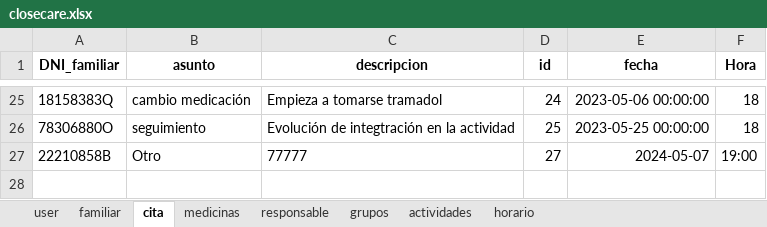
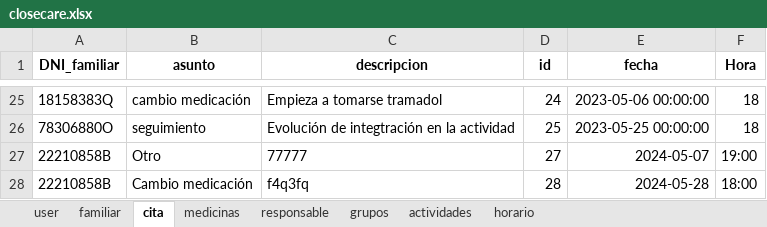
Before and after one commit to closecarefundation/PY-to-APK, an Excel workbook: closecare.xlsx, sheet cita, drawn as a sheet; only a part is shown, gaps mark what is left out; values as stored, in another font and other column widths than the file's, no borders; the diff names each change by its address in the sheet, - before the commit and + after, or states it on an @@ line.

Commit message:
Guardar cita

```diff
--- a/closecare.xlsx (sheet cita)
+++ b/closecare.xlsx (sheet cita)
+row 28: 22210858B | Cambio medicación | f4q3fq | 28 | 2024-05-28 | 18:00
```
